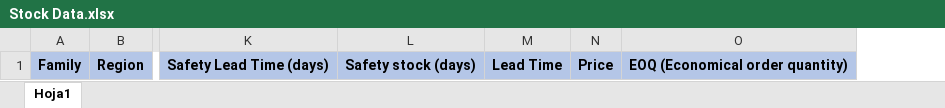
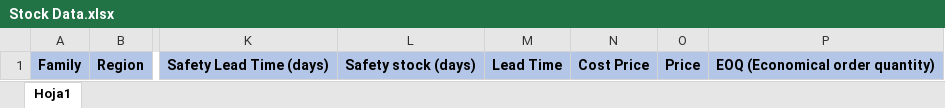
Before and after one commit to garciaMatiasNicolas/dtaforecast.client, an Excel workbook: public/templates/Stock Data.xlsx, sheet Hoja1, drawn as a sheet; only a part is shown, gaps mark what is left out; values as stored, in another font and other column widths than the file's, no borders; the diff names each change by its address in the sheet, - before the commit and + after, or states it on an @@ line.

Commit message:
new stock data

```diff
--- a/public/templates/Stock Data.xlsx (sheet Hoja1)
+++ b/public/templates/Stock Data.xlsx (sheet Hoja1)
+column N, row 1: Cost Price
```
